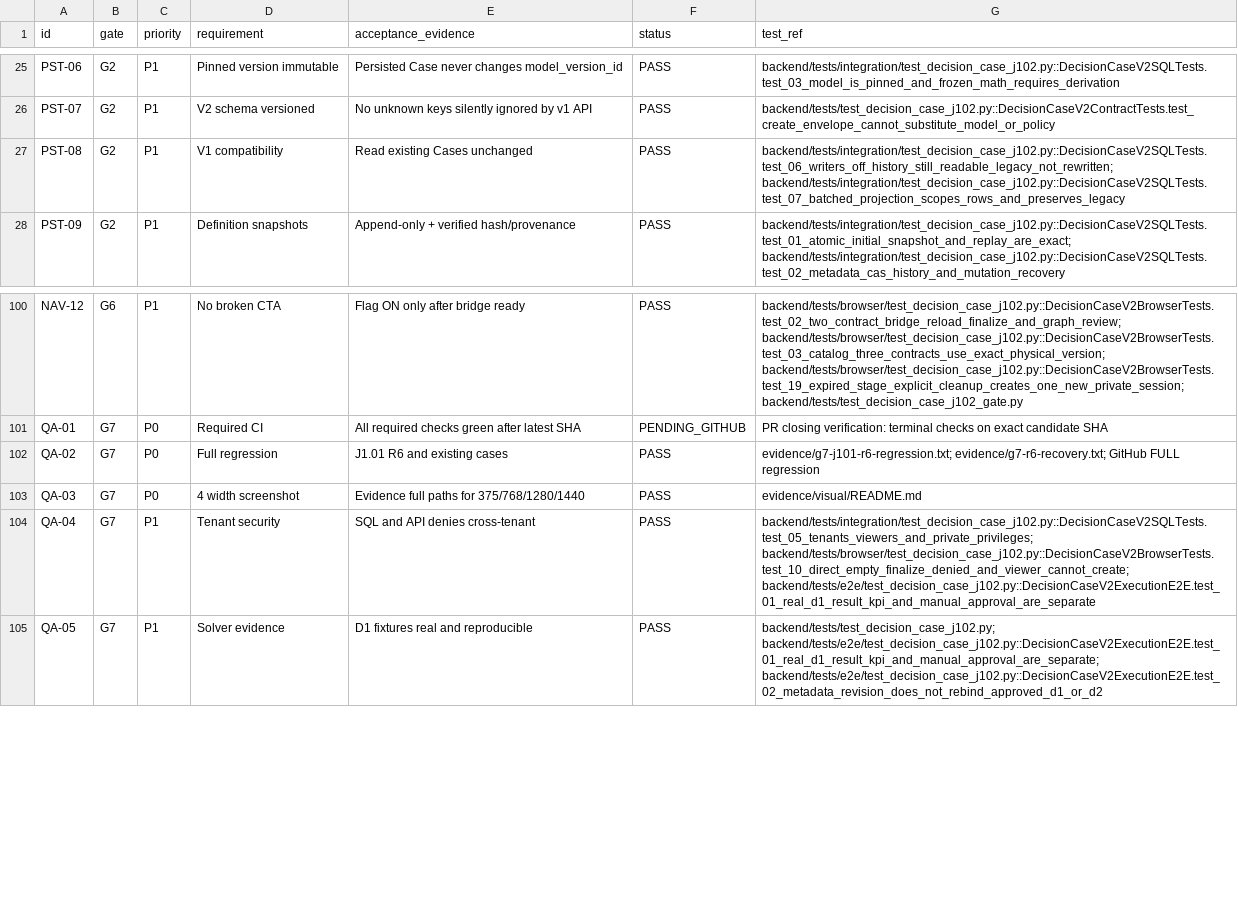
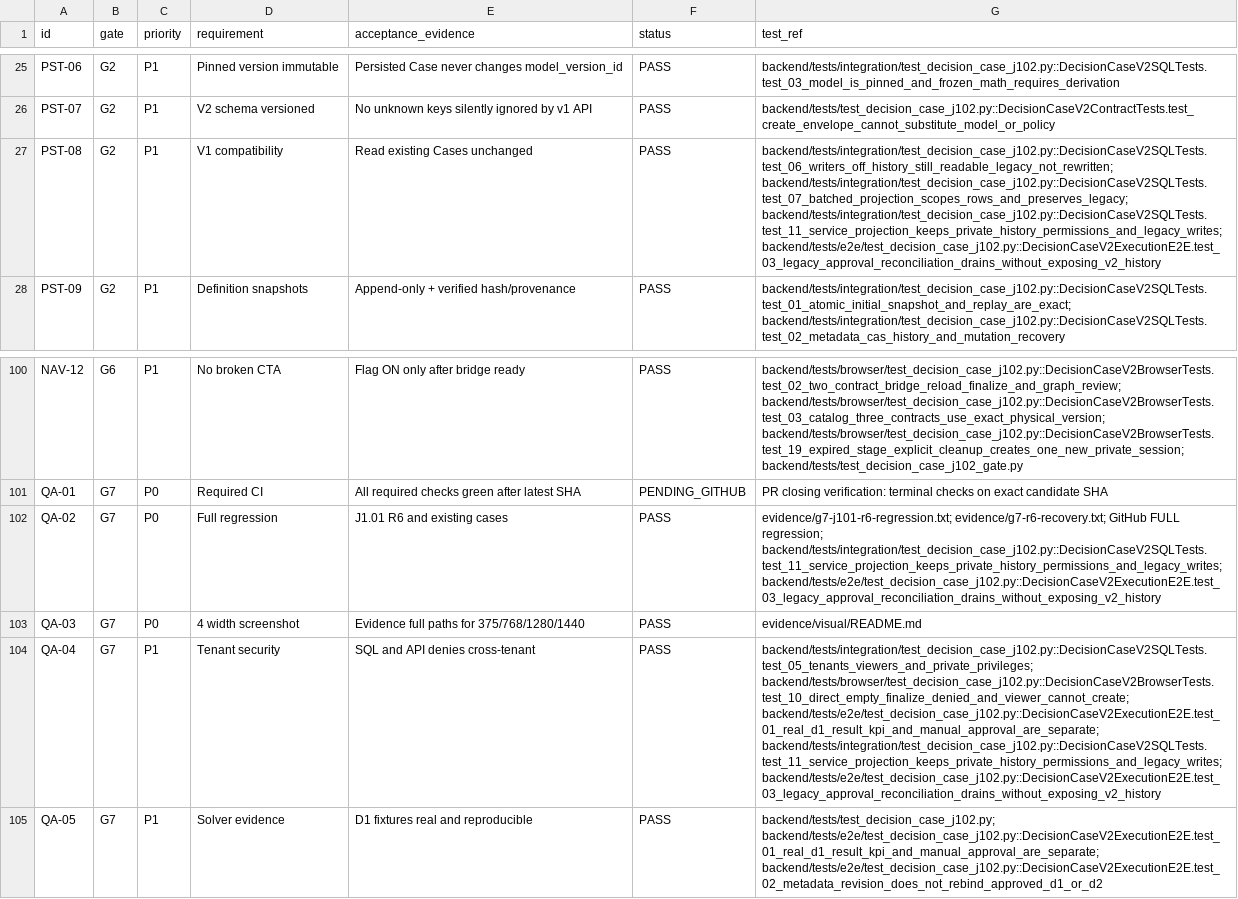
Before and after one commit to nicsejara/Dation, a CSV file: docs/development/j1-02/ACCEPTANCE.csv, drawn as a sheet; only a part is shown, gaps mark what is left out; the diff names each change by its address in the sheet, - before the commit and + after, or states it on an @@ line.

Commit message:
fix(j1.02): preserve legacy reconciliation with private definition trigger

```diff
--- a/docs/development/j1-02/ACCEPTANCE.csv
+++ b/docs/development/j1-02/ACCEPTANCE.csv
-G27 (test_ref): backend/tests/integration/test_decision_case_j102.py::DecisionCaseV2SQLTests.test_06_writers_off_history_still_readable_legacy_not_rewritten; backend/tests/integration/test_decision_case_j102.py::DecisionCaseV2SQLTests.test_07_batched_projection_scopes_rows_and_preserves_legacy
+G27 (test_ref): backend/tests/integration/test_decision_case_j102.py::DecisionCaseV2SQLTests.test_06_writers_off_history_still_readable_legacy_not_rewritten; backend/tests/integration/test_decision_case_j102.py::DecisionCaseV2SQLTests.test_07_batched_projection_scopes_rows_and_preserves_legacy; backend/tests/integration/test_decision_case_j102.py::DecisionCaseV2SQLTests.test_11_service_projection_keeps_private_history_permissions_and_legacy_writes; backend/tests/e2e/test_decision_case_j102.py::DecisionCaseV2ExecutionE2E.test_03_legacy_approval_reconciliation_drains_without_exposing_v2_history
-G102 (test_ref): …GitHub FULL regression
+G102 (test_ref): …GitHub FULL regression; backend/tests/integration/test_decision_case_j102.py::DecisionCaseV2SQLTests.test_11_service_projection_keeps_private_history_permissions_and_legacy_writes; backend/tests/e2e/test_decision_case_j102.py::DecisionCaseV2ExecutionE2E.test_03_legacy_approval_reconciliation_drains_without_exposing_v2_history
-G104 (test_ref): backend/tests/integration/test_decision_case_j102.py::DecisionCaseV2SQLTests.test_05_tenants_viewers_and_private_privileges; backend/tests/browser/test_decision_case_j102.py::DecisionCaseV2BrowserTests.test_10_direct_empty_finalize_denied_and_viewer_cannot_create; backend/tests/e2e/test_decision_case_j102.py::DecisionCaseV2ExecutionE2E.test_01_real_d1_result_kpi_and_manual_approval_are_separate
+G104 (test_ref): backend/tests/integration/test_decision_case_j102.py::DecisionCaseV2SQLTests.test_05_tenants_viewers_and_private_privileges; backend/tests/browser/test_decision_case_j102.py::DecisionCaseV2BrowserTests.test_10_direct_empty_finalize_denied_and_viewer_cannot_create; backend/tests/e2e/test_decision_case_j102.py::DecisionCaseV2ExecutionE2E.test_01_real_d1_result_kpi_and_manual_approval_are_separate; backend/tests/integration/test_decision_case_j102.py::DecisionCaseV2SQLTests.test_11_service_projection_keeps_private_history_permissions_and_legacy_writes; backend/tests/e2e/test_decision_case_j102.py::DecisionCaseV2ExecutionE2E.test_03_legacy_approval_reconciliation_drains_without_exposing_v2_history
```
Also changed, not shown: 15 other files.
